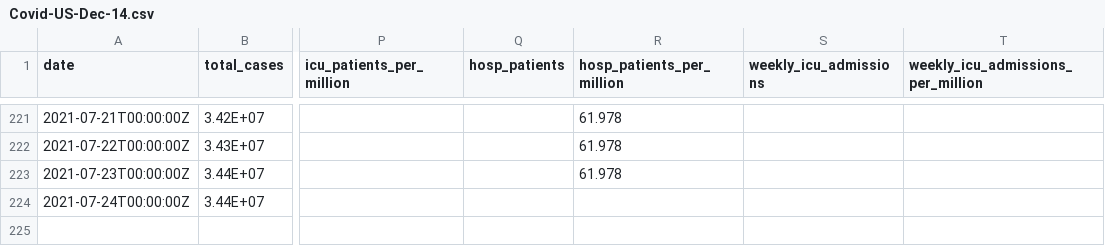
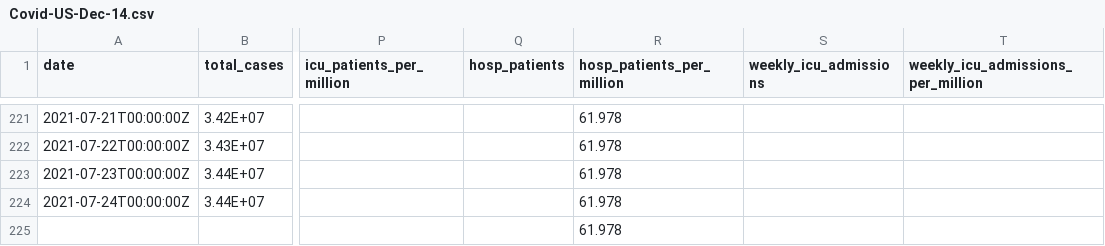
Before and after one commit to srzn/srzn.github.io, a CSV file: DataViz/Covid-US-Dec-14.csv, drawn as a sheet; only a part is shown, gaps mark what is left out; rows hold the shown columns only; the diff names each change by its address in the sheet, - before the commit and + after, or states it on an @@ line.

Commit message:
data update

```diff
--- a/DataViz/Covid-US-Dec-14.csv
+++ b/DataViz/Covid-US-Dec-14.csv
-R224 (hosp_patients_per_million): (empty)
+R224 (hosp_patients_per_million): 61.978
+row 225:  |  |  |  | 61.978
```
